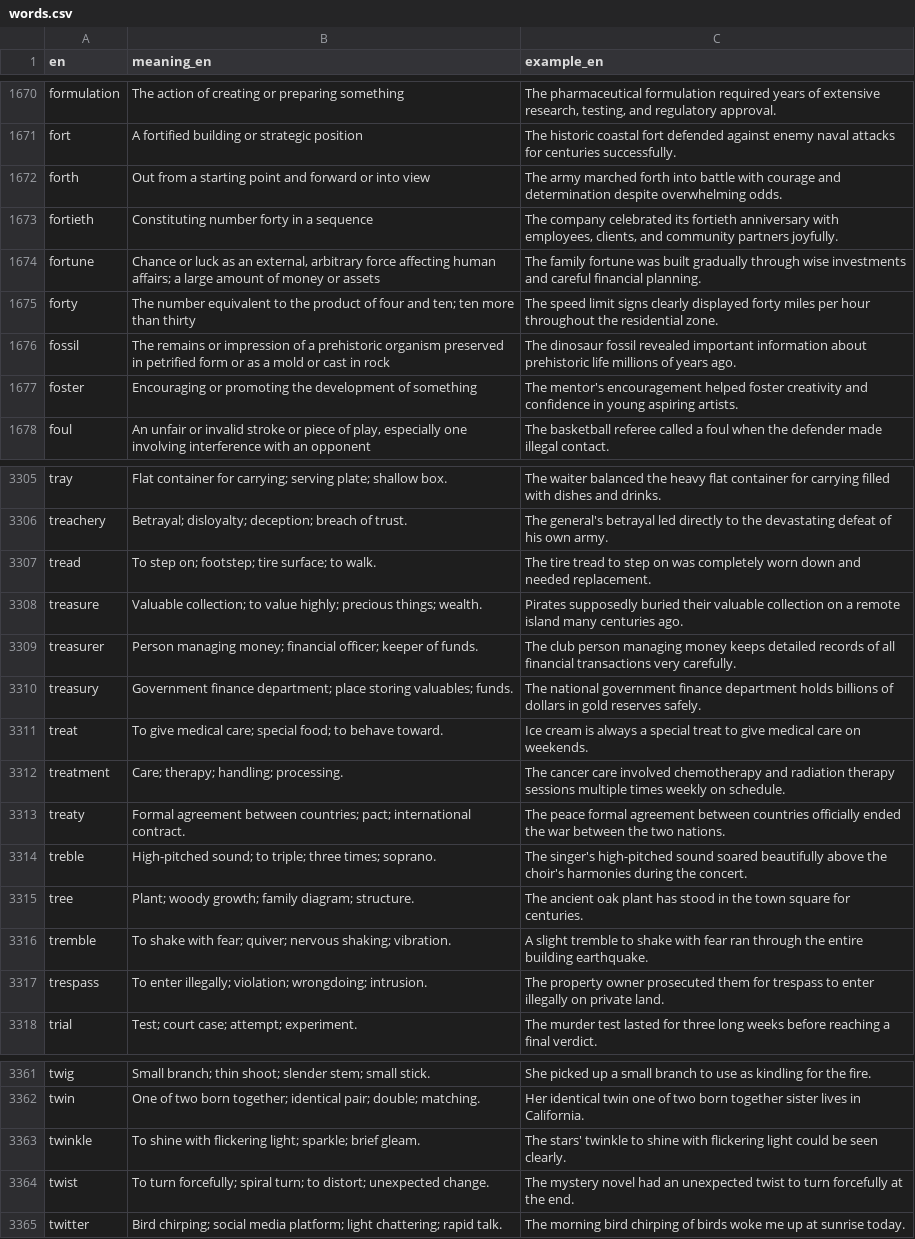
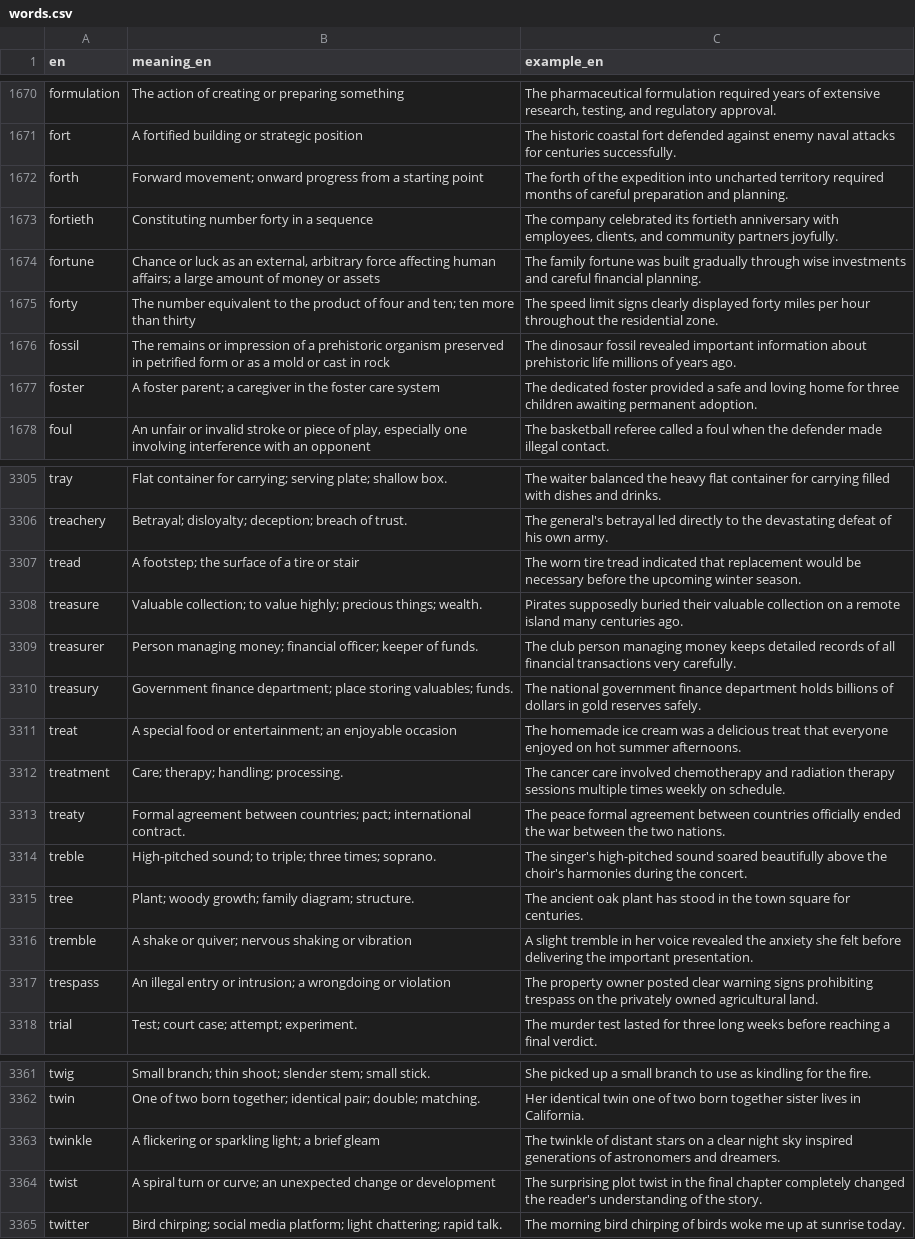
Before and after one commit to kako-jun/noun-gender, a CSV file: data/words.csv, drawn as a sheet; only a part is shown, gaps mark what is left out; the diff covers the shown part only.

Commit message:
fix(phase2): correct 34 non-noun definitions to proper noun usage
- Fixed meaning_en: 34 words had verb/adverb definitions, now all noun definitions
- Fixed example_en: 34 words had verb/adverb usage, now all noun usage examples
- Added quality verification script: scripts/verify_meaning_en_quality.py
- All 4592 words now have proper noun definitions and examples

Affected words: advance, browse, capture, ceremonial, comparative, forth, foster, progress, thrust, toss, transport, tread, treat, tremble, trespass, trim, tuck, tumble, twinkle, twist, uplift, vomit, wade, wane, warp, weep, westward, whirl, wince, wink, wrap, yield, zoom, drift

```diff
--- a/data/words.csv
+++ b/data/words.csv
@@ -1671,3 +1671,3 @@ formulation	The action of creating or preparing something	The pharmaceutical for
 fort	A fortified building or strategic position	The historic coastal fort defended against enemy naval attacks for centuries successfully.
-forth	Out from a starting point and forward or into view	The army marched forth into battle with courage and determination despite overwhelming odds.
+forth	Forward movement; onward progress from a starting point	The forth of the expedition into uncharted territory required months of careful preparation and planning.
 fortieth	Constituting number forty in a sequence	The company celebrated its fortieth anniversary with employees, clients, and community partners joyfully.
@@ -1676,3 +1676,3 @@ forty	The number equivalent to the product of four and ten; ten more than thirty
 fossil	The remains or impression of a prehistoric organism preserved in petrified form or as a mold or cast in rock	The dinosaur fossil revealed important information about prehistoric life millions of years ago.
-foster	Encouraging or promoting the development of something	The mentor's encouragement helped foster creativity and confidence in young aspiring artists.
+foster	A foster parent; a caregiver in the foster care system	The dedicated foster provided a safe and loving home for three children awaiting permanent adoption.
 foul	An unfair or invalid stroke or piece of play, especially one involving interference with an opponent	The basketball referee called a foul when the defender made illegal contact.
@@ -3306,3 +3306,3 @@ tray	Flat container for carrying; serving plate; shallow box.	The waiter balance
 treachery	Betrayal; disloyalty; deception; breach of trust.	The general's betrayal led directly to the devastating defeat of his own army.
-tread	To step on; footstep; tire surface; to walk.	The tire tread to step on was completely worn down and needed replacement.
+tread	A footstep; the surface of a tire or stair	The worn tire tread indicated that replacement would be necessary before the upcoming winter season.
 treasure	Valuable collection; to value highly; precious things; wealth.	Pirates supposedly buried their valuable collection on a remote island many centuries ago.
@@ -3310,3 +3310,3 @@ treasurer	Person managing money; financial officer; keeper of funds.	The club pe
 treasury	Government finance department; place storing valuables; funds.	The national government finance department holds billions of dollars in gold reserves safely.
-treat	To give medical care; special food; to behave toward.	Ice cream is always a special treat to give medical care on weekends.
+treat	A special food or entertainment; an enjoyable occasion	The homemade ice cream was a delicious treat that everyone enjoyed on hot summer afternoons.
 treatment	Care; therapy; handling; processing.	The cancer care involved chemotherapy and radiation therapy sessions multiple times weekly on schedule.
@@ -3315,4 +3315,4 @@ treble	High-pitched sound; to triple; three times; soprano.	The singer's high-pi
 tree	Plant; woody growth; family diagram; structure.	The ancient oak plant has stood in the town square for centuries.
-tremble	To shake with fear; quiver; nervous shaking; vibration.	A slight tremble to shake with fear ran through the entire building earthquake.
-trespass	To enter illegally; violation; wrongdoing; intrusion.	The property owner prosecuted them for trespass to enter illegally on private land.
+tremble	A shake or quiver; nervous shaking or vibration	A slight tremble in her voice revealed the anxiety she felt before delivering the important presentation.
+trespass	An illegal entry or intrusion; a wrongdoing or violation	The property owner posted clear warning signs prohibiting trespass on the privately owned agricultural land.
 trial	Test; court case; attempt; experiment.	The murder test lasted for three long weeks before reaching a final verdict.
@@ -3362,4 +3362,4 @@ twig	Small branch; thin shoot; slender stem; small stick.	She picked up a small
 twin	One of two born together; identical pair; double; matching.	Her identical twin one of two born together sister lives in California.
-twinkle	To shine with flickering light; sparkle; brief gleam.	The stars' twinkle to shine with flickering light could be seen clearly.
-twist	To turn forcefully; spiral turn; to distort; unexpected change.	The mystery novel had an unexpected twist to turn forcefully at the end.
+twinkle	A flickering or sparkling light; a brief gleam	The twinkle of distant stars on a clear night sky inspired generations of astronomers and dreamers.
+twist	A spiral turn or curve; an unexpected change or development	The surprising plot twist in the final chapter completely changed the reader's understanding of the story.
 twitter	Bird chirping; social media platform; light chattering; rapid talk.	The morning bird chirping of birds woke me up at sunrise today.
```
Also changed, not shown: 52 edited cells elsewhere in this file, 1 other file.
